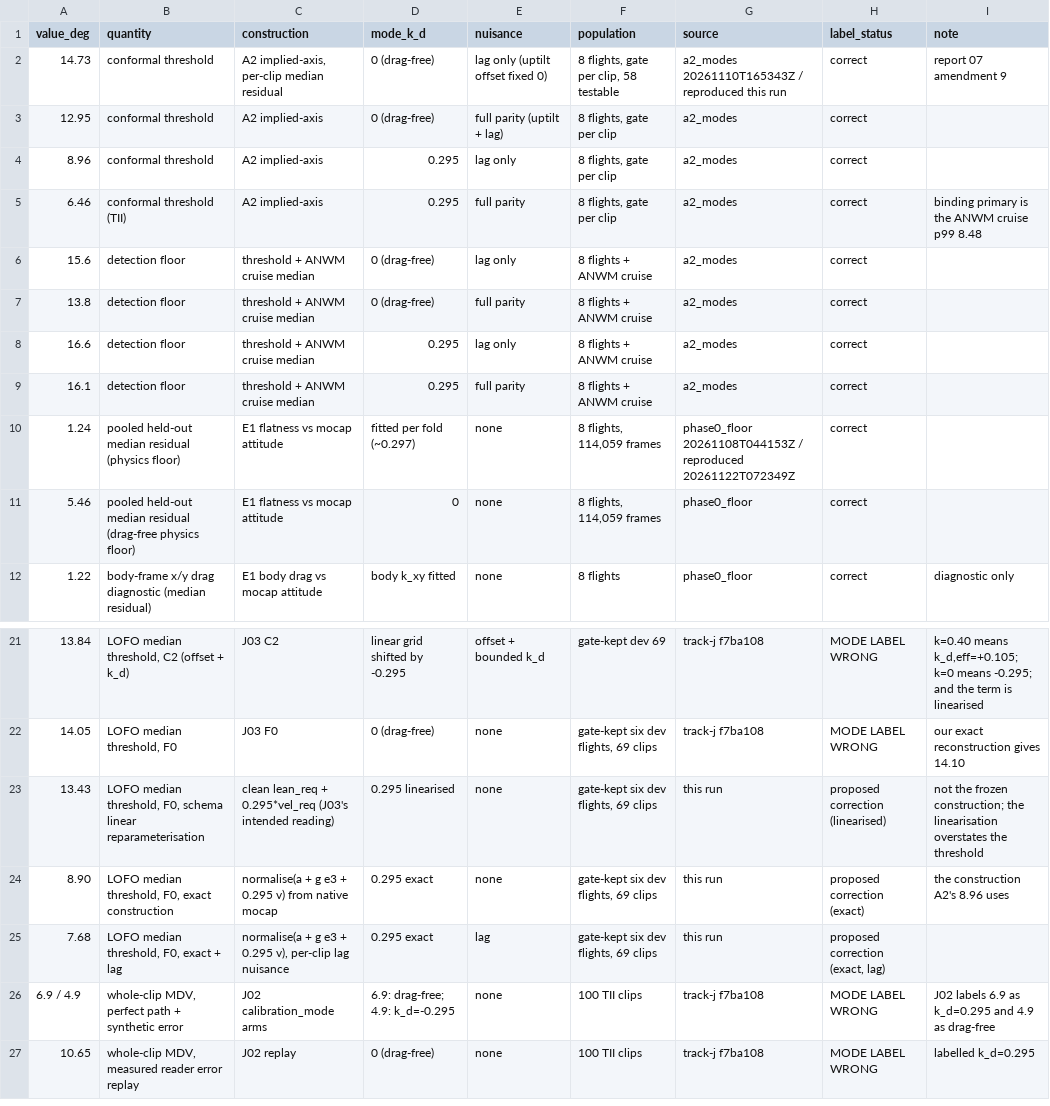
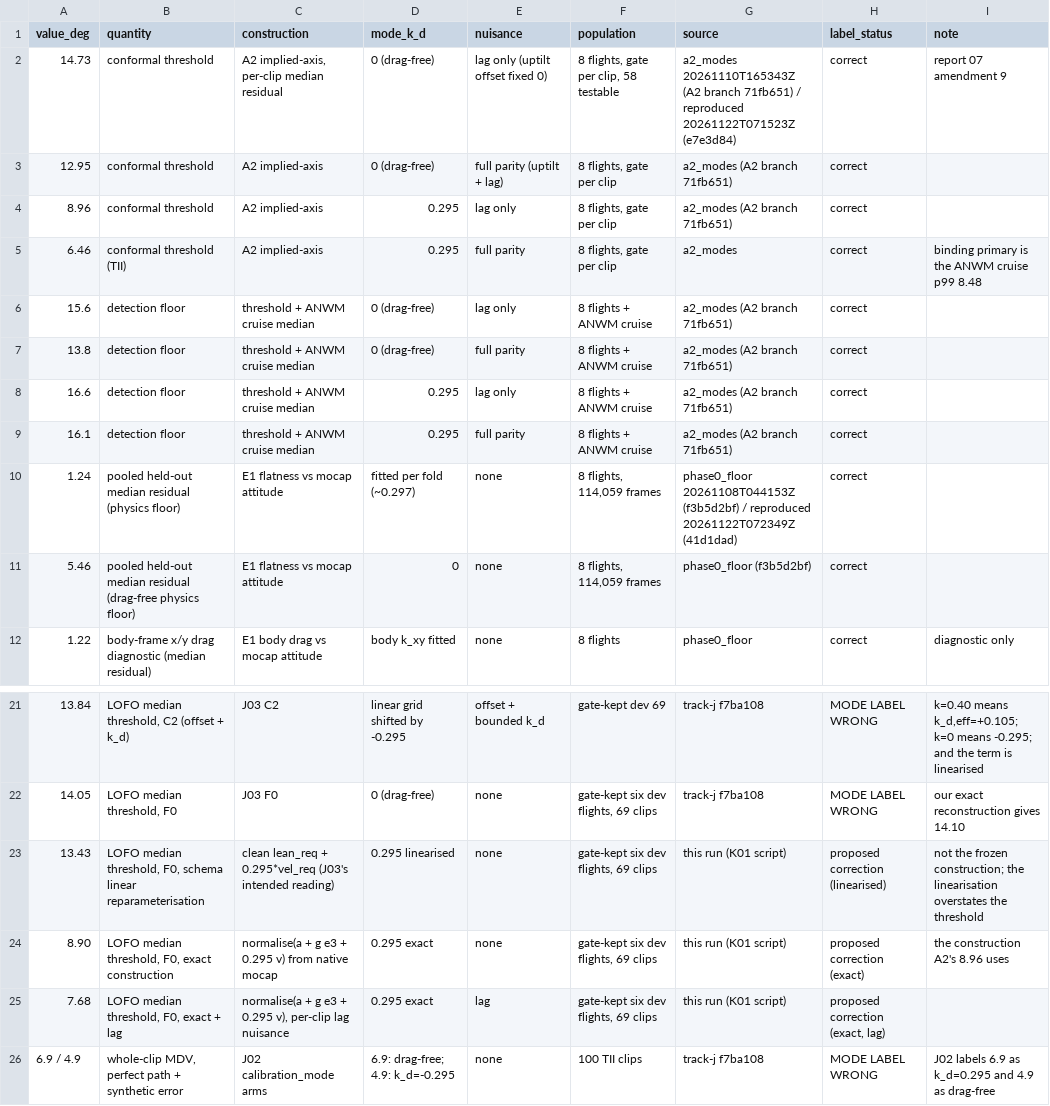
Before and after one commit to Kyaw-Thiha/aerial-world-model-verifier, a CSV file: results/k01/20261122T091536Z/mapping.csv (was results/k01/20261122T091406Z/mapping.csv), drawn as a sheet; only a part is shown, gaps mark what is left out; the shorter side is filled out with more unchanged rows.

Commit message:
k: mapping rows carry the source commit of every floor

```diff
--- a/results/k01/20261122T091406Z/mapping.csv
+++ b/results/k01/20261122T091536Z/mapping.csv
@@ -1,12 +1,12 @@
 value_deg,quantity,construction,mode_k_d,nuisance,population,source,label_status,note
-14.73,conformal threshold,"A2 implied-axis, per-clip median residual",0 (drag-free),lag only (uptilt offset fixed 0),"8 flights, gate per clip, 58 testable",a2_modes 20261110T165343Z / reproduced this run,correct,report 07 amendment 9
-12.95,conformal threshold,A2 implied-axis,0 (drag-free),full parity (uptilt + lag),"8 flights, gate per clip",a2_modes,correct,
-8.96,conformal threshold,A2 implied-axis,0.295,lag only,"8 flights, gate per clip",a2_modes,correct,
+14.73,conformal threshold,"A2 implied-axis, per-clip median residual",0 (drag-free),lag only (uptilt offset fixed 0),"8 flights, gate per clip, 58 testable",a2_modes 20261110T165343Z (A2 branch 71fb651) / reproduced 20261122T071523Z (e7e3d84),correct,report 07 amendment 9
+12.95,conformal threshold,A2 implied-axis,0 (drag-free),full parity (uptilt + lag),"8 flights, gate per clip",a2_modes (A2 branch 71fb651),correct,
+8.96,conformal threshold,A2 implied-axis,0.295,lag only,"8 flights, gate per clip",a2_modes (A2 branch 71fb651),correct,
 6.46,conformal threshold (TII),A2 implied-axis,0.295,full parity,"8 flights, gate per clip",a2_modes,correct,binding primary is the ANWM cruise p99 8.48
-15.6,detection floor,threshold + ANWM cruise median,0 (drag-free),lag only,8 flights + ANWM cruise,a2_modes,correct,
-13.8,detection floor,threshold + ANWM cruise median,0 (drag-free),full parity,8 flights + ANWM cruise,a2_modes,correct,
-16.6,detection floor,threshold + ANWM cruise median,0.295,lag only,8 flights + ANWM cruise,a2_modes,correct,
-16.1,detection floor,threshold + ANWM cruise median,0.295,full parity,8 flights + ANWM cruise,a2_modes,correct,
-1.24,pooled held-out median residual (physics floor),E1 flatness vs mocap attitude,fitted per fold (~0.297),none,"8 flights, 114,059 frames",phase0_floor 20261108T044153Z / reproduced 20261122T072349Z,correct,
-5.46,pooled held-out median residual (drag-free physics floor),E1 flatness vs mocap attitude,0,none,"8 flights, 114,059 frames",phase0_floor,correct,
+15.6,detection floor,threshold + ANWM cruise median,0 (drag-free),lag only,8 flights + ANWM cruise,a2_modes (A2 branch 71fb651),correct,
+13.8,detection floor,threshold + ANWM cruise median,0 (drag-free),full parity,8 flights + ANWM cruise,a2_modes (A2 branch 71fb651),correct,
+16.6,detection floor,threshold + ANWM cruise median,0.295,lag only,8 flights + ANWM cruise,a2_modes (A2 branch 71fb651),correct,
+16.1,detection floor,threshold + ANWM cruise median,0.295,full parity,8 flights + ANWM cruise,a2_modes (A2 branch 71fb651),correct,
+1.24,pooled held-out median residual (physics floor),E1 flatness vs mocap attitude,fitted per fold (~0.297),none,"8 flights, 114,059 frames",phase0_floor 20261108T044153Z (f3b5d2bf) / reproduced 20261122T072349Z (41d1dad),correct,
+5.46,pooled held-out median residual (drag-free physics floor),E1 flatness vs mocap attitude,0,none,"8 flights, 114,059 frames",phase0_floor (f3b5d2bf),correct,
 1.22,body-frame x/y drag diagnostic (median residual),E1 body drag vs mocap attitude,body k_xy fitted,none,8 flights,phase0_floor,correct,diagnostic only
@@ -22,5 +22,5 @@ value_deg,quantity,construction,mode_k_d,nuisance,population,source,label_status
 14.05,"LOFO median threshold, F0",J03 F0,0 (drag-free),none,"gate-kept six dev flights, 69 clips",track-j f7ba108,MODE LABEL WRONG,our exact reconstruction gives 14.10
-13.43,"LOFO median threshold, F0, schema linear reparameterisation",clean lean_req + 0.295*vel_req (J03's intended reading),0.295 linearised,none,"gate-kept six dev flights, 69 clips",this run,proposed correction (linearised),not the frozen construction; the linearisation overstates the threshold
-8.90,"LOFO median threshold, F0, exact construction",normalise(a + g e3 + 0.295 v) from native mocap,0.295 exact,none,"gate-kept six dev flights, 69 clips",this run,proposed correction (exact),the construction A2's 8.96 uses
-7.68,"LOFO median threshold, F0, exact + lag","normalise(a + g e3 + 0.295 v), per-clip lag nuisance",0.295 exact,lag,"gate-kept six dev flights, 69 clips",this run,"proposed correction (exact, lag)",
+13.43,"LOFO median threshold, F0, schema linear reparameterisation",clean lean_req + 0.295*vel_req (J03's intended reading),0.295 linearised,none,"gate-kept six dev flights, 69 clips",this run (K01 script),proposed correction (linearised),not the frozen construction; the linearisation overstates the threshold
+8.90,"LOFO median threshold, F0, exact construction",normalise(a + g e3 + 0.295 v) from native mocap,0.295 exact,none,"gate-kept six dev flights, 69 clips",this run (K01 script),proposed correction (exact),the construction A2's 8.96 uses
+7.68,"LOFO median threshold, F0, exact + lag","normalise(a + g e3 + 0.295 v), per-clip lag nuisance",0.295 exact,lag,"gate-kept six dev flights, 69 clips",this run (K01 script),"proposed correction (exact, lag)",
 6.9 / 4.9,"whole-clip MDV, perfect path + synthetic error",J02 calibration_mode arms,6.9: drag-free; 4.9: k_d=-0.295,none,100 TII clips,track-j f7ba108,MODE LABEL WRONG,J02 labels 6.9 as k_d=0.295 and 4.9 as drag-free
```
Also changed, not shown: 5 other files.
